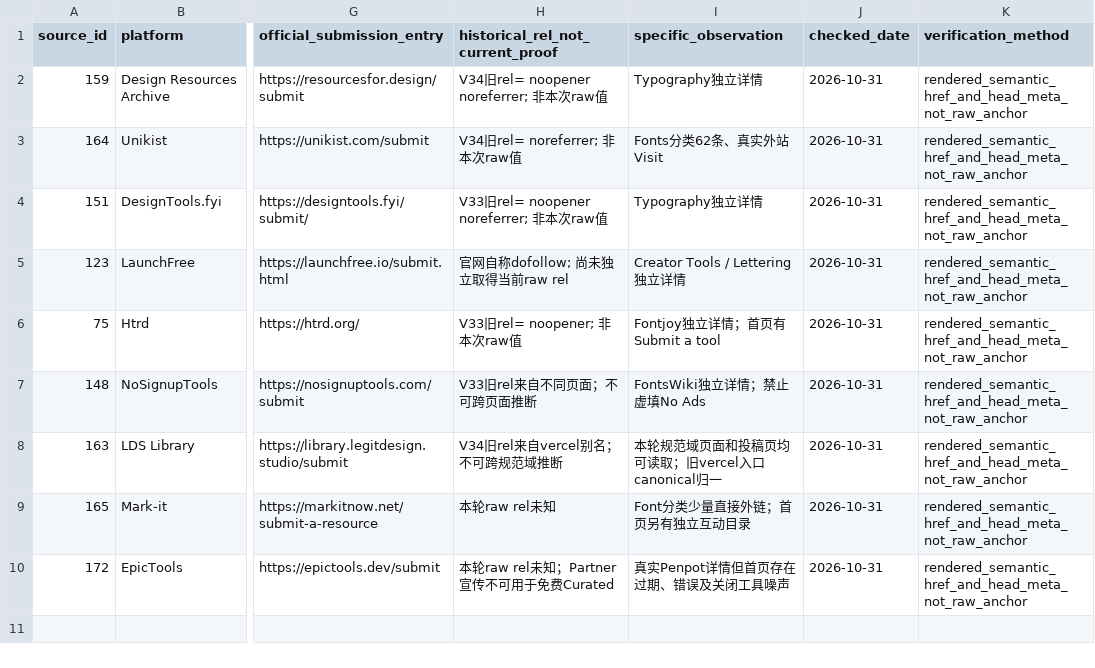
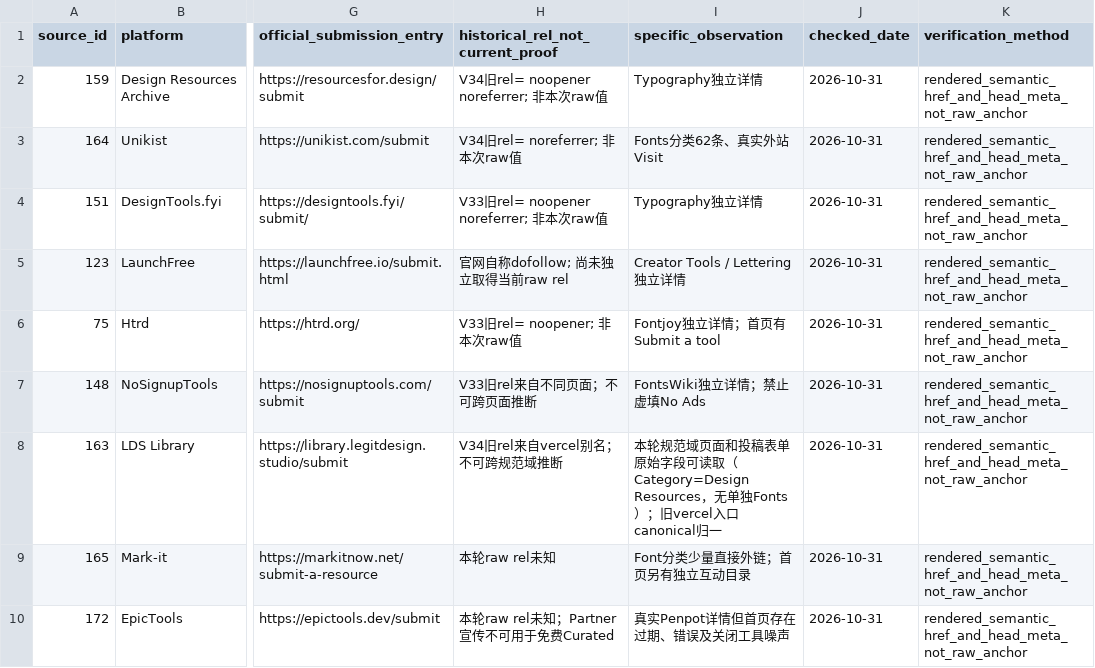
Before and after one commit to chenmu2024/xibanyayuwailian, a CSV file: data/v52-curated-published-anchor-metadata-20261031.csv, drawn as a sheet; only a part is shown, gaps mark what is left out; the diff names each change by its address in the sheet, - before the commit and + after, or states it on an @@ line.

Commit message:
audit: note LDS live form category and canonical alias in V52 evidence

```diff
--- a/data/v52-curated-published-anchor-metadata-20261031.csv
+++ b/data/v52-curated-published-anchor-metadata-20261031.csv
-I8 (specific_observation): …面和投稿页均可读取；旧vercel入…
+I8 (specific_observation): …面和投稿表单原始字段可读取（Category=Design Resources，无单独Fonts）；旧vercel入…
```
